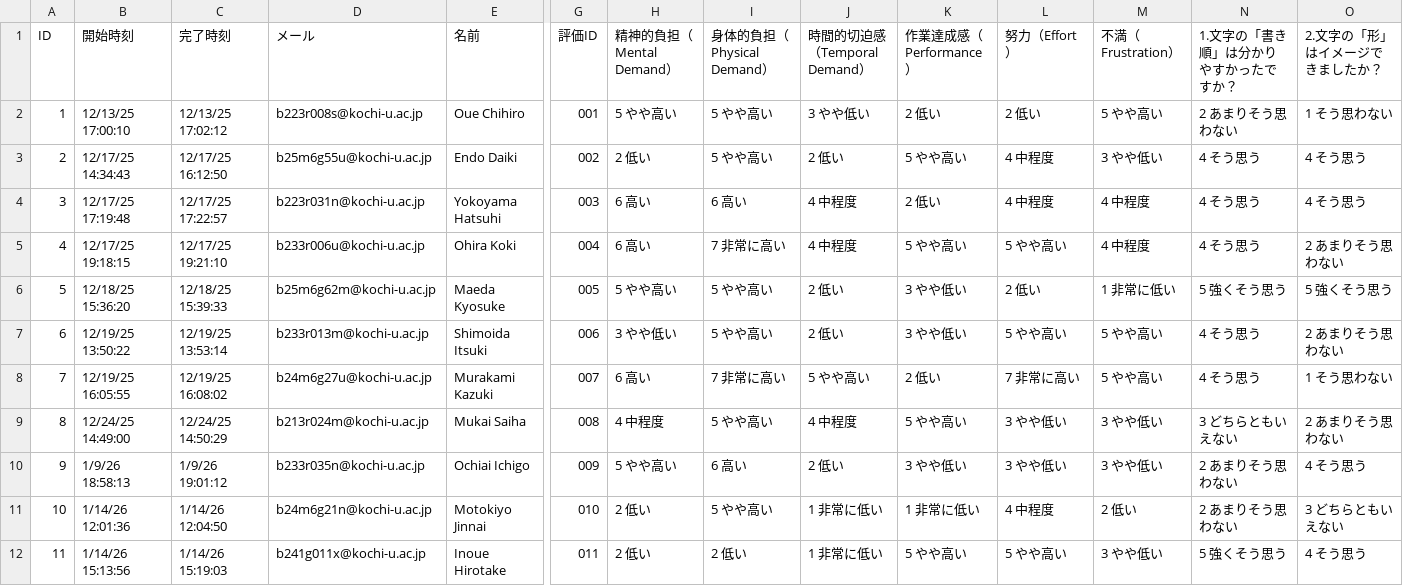
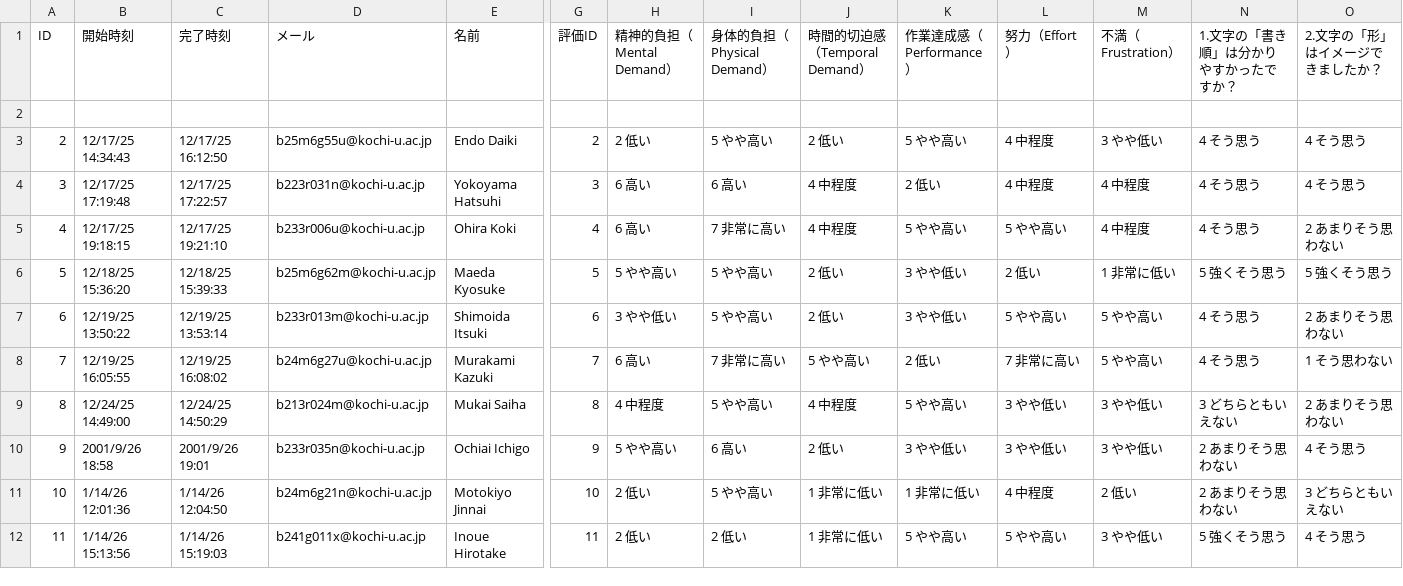
Before and after one commit to mgensen2/shuji-learning-system, a CSV file: 書字支援システム評価アンケート(1-11).csv, drawn as a sheet; only a part is shown, gaps mark what is left out; rows hold the shown columns only; the diff names each change by its address in the sheet, - before the commit and + after, or states it on an @@ line.

```diff
--- a/書字支援システム評価アンケート(1-11).csv
+++ b/書字支援システム評価アンケート(1-11).csv
-row 2: 1 | 12/13/25 17:00:10 | 12/13/25 17:02:12 | b223r008s@kochi-u.ac.jp | Oue Chihiro | 001 | 5 やや高い | 5 やや高い | 3 やや低い | 2 低い | 2 低い | 5 やや高い | 2 あまりそう思わない | 1 そう思わない
+row 2: (empty)
-G3 (評価ID): 002
+G3 (評価ID): 2
-G4 (評価ID): 003
+G4 (評価ID): 3
-G5 (評価ID): 004
+G5 (評価ID): 4
-G6 (評価ID): 005
+G6 (評価ID): 5
-G7 (評価ID): 006
+G7 (評価ID): 6
-G8 (評価ID): 007
+G8 (評価ID): 7
-G9 (評価ID): 008
+G9 (評価ID): 8
-B10 (開始時刻): 1/9/26 18:58:13
+B10 (開始時刻): 2001/9/26 18:58
-C10 (完了時刻): 1/9/26 19:01:12
+C10 (完了時刻): 2001/9/26 19:01
-G10 (評価ID): 009
+G10 (評価ID): 9
-G11 (評価ID): 010
+G11 (評価ID): 10
-G12 (評価ID): 011
+G12 (評価ID): 11
```
Also changed, not shown: 書字評価システム実験追加アンケート(1-10).csv, 第三者評価フォーム(1-11).csv, 10 other files.
